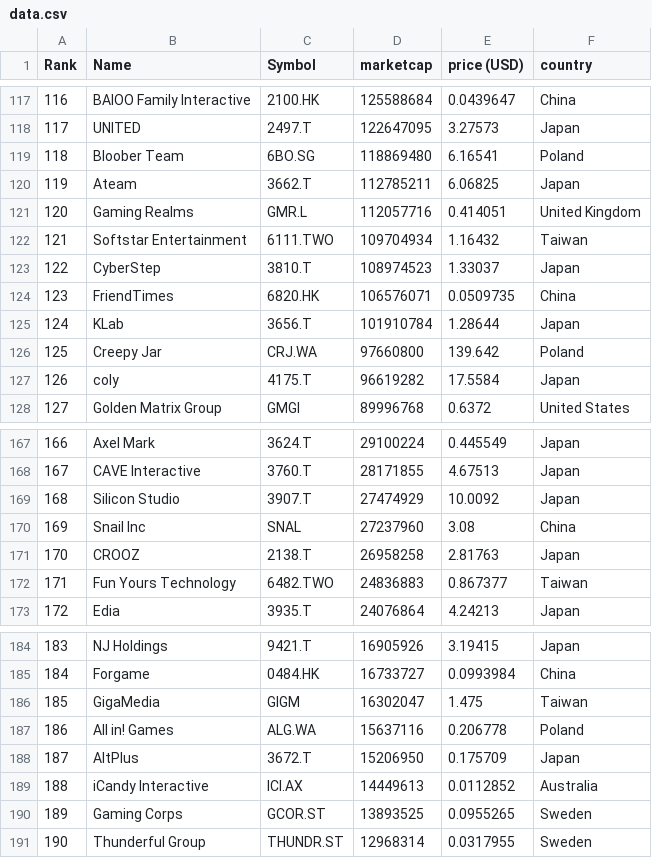
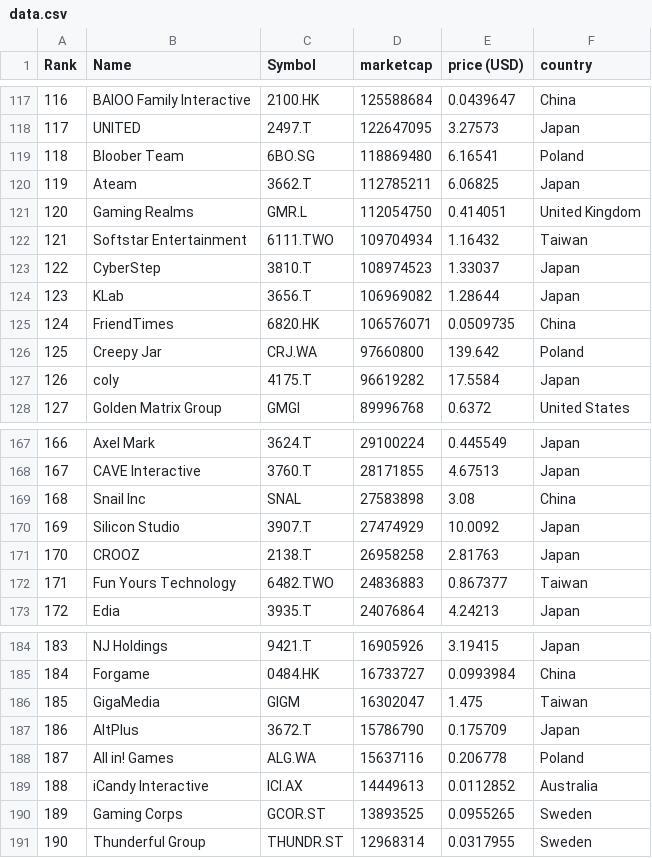
Before and after one commit to Pedrofenrir/Taller_UCV_Junio, a CSV file: data.csv, drawn as a sheet; only a part is shown, gaps mark what is left out; removed rows and columns are numbered as before the commit, all else as after; the diff names each change by its address in the sheet, - before the commit and + after, or states it on an @@ line.

```diff
--- a/data.csv
+++ b/data.csv
-D121 (marketcap): 112057716
+D121 (marketcap): 112054750
+row 124: 123 | KLab | 3656.T | 106969082 | 1.28644 | Japan
@@ column A (Rank) renumbered between rows 125 and 188 @@
-row 125: 124 | KLab | 3656.T | 101910784 | 1.28644 | Japan
+row 169: 168 | Snail Inc | SNAL | 27583898 | 3.08 | China
-row 170: 169 | Snail Inc | SNAL | 27237960 | 3.08 | China
+row 187: 186 | AltPlus | 3672.T | 15786790 | 0.175709 | Japan
-row 188: 187 | AltPlus | 3672.T | 15206950 | 0.175709 | Japan
```
